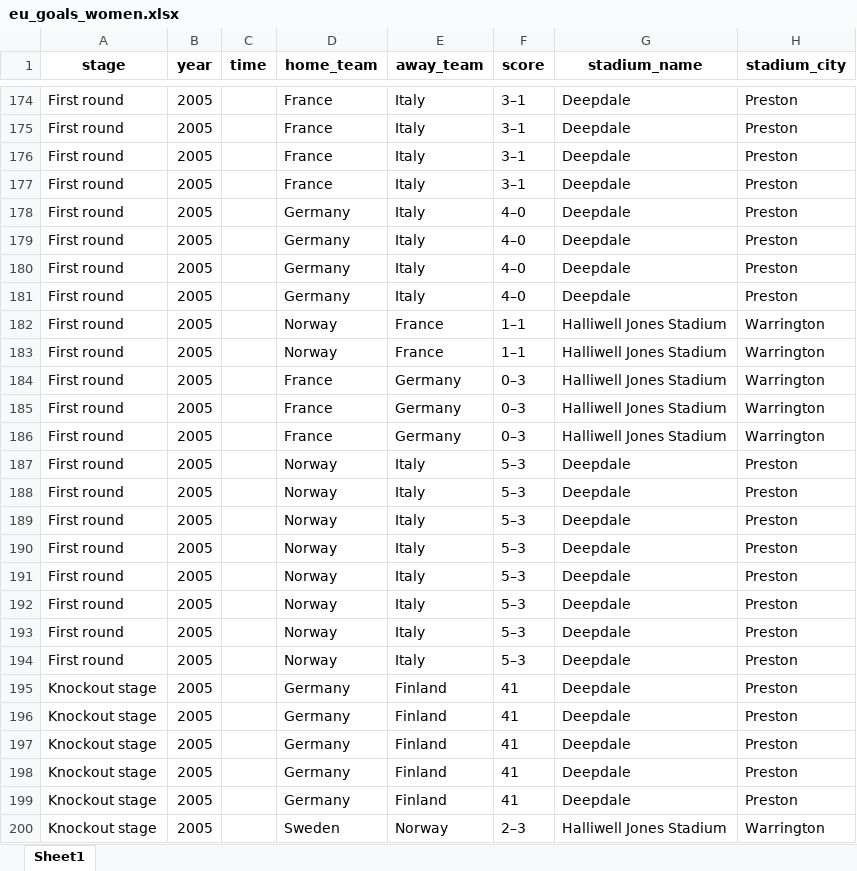
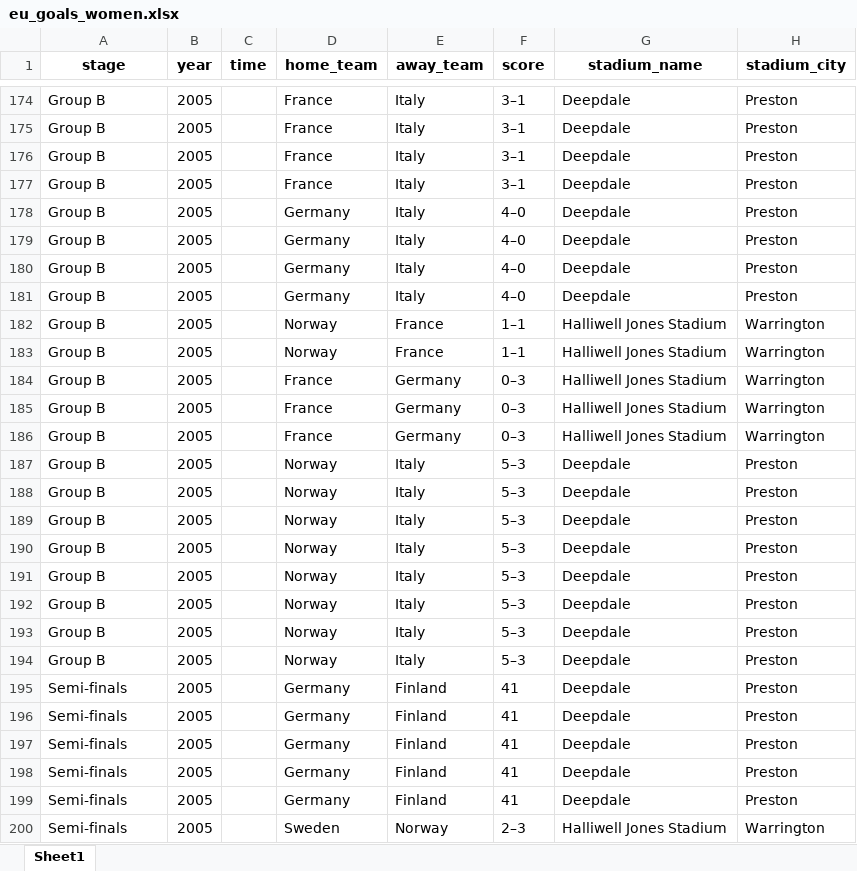
Before and after one commit to AEGDDI/tiebreak_wc, an Excel workbook: data/in/eu_goals_women.xlsx, sheet Sheet1, drawn as a sheet; only a part is shown, gaps mark what is left out; values as stored, in another font and other column widths than the file's, no borders; the diff covers the shown part only; the diff names each change by its address in the sheet, - before the commit and + after, or states it on an @@ line.

```diff
--- a/data/in/eu_goals_women.xlsx (sheet Sheet1)
+++ b/data/in/eu_goals_women.xlsx (sheet Sheet1)
-A174:A194 (stage): First round
+A174:A194 (stage): Group B
-A195:A200 (stage): Knockout stage
+A195:A200 (stage): Semi-finals
```
Also changed, not shown: 193 edited cells elsewhere in this sheet, data/in/eu_goals_men.xlsx, data/in/wc_goals_men.xlsx, 36 other files.
